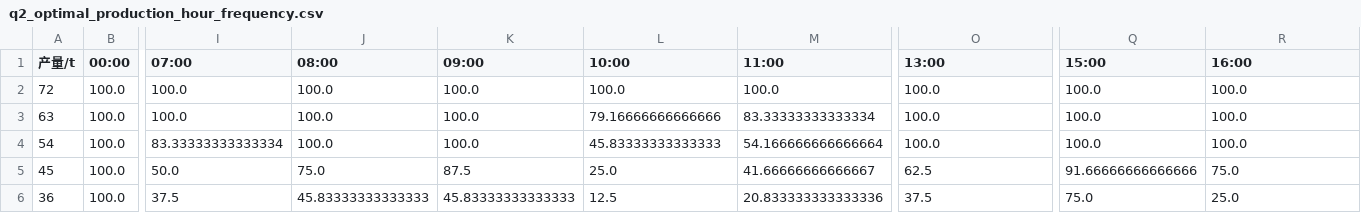
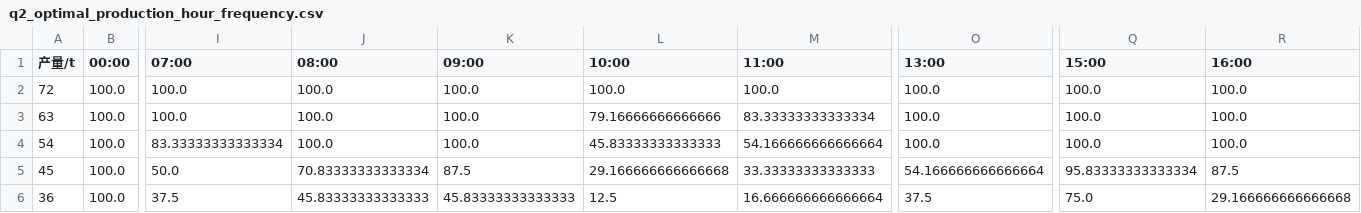
Before and after one commit to wurldwen/---, a CSV file: outputs/q2_optimal_production_hour_frequency.csv, drawn as a sheet; only a part is shown, gaps mark what is left out; the diff names each change by its address in the sheet, - before the commit and + after, or states it on an @@ line.

```diff
--- a/outputs/q2_optimal_production_hour_frequency.csv
+++ b/outputs/q2_optimal_production_hour_frequency.csv
-J5 (08:00): 75.0
+J5 (08:00): 70.83333333333334
-L5 (10:00): 25.0
+L5 (10:00): 29.166666666666668
-M5 (11:00): 41.66666666666667
+M5 (11:00): 33.33333333333333
-O5 (13:00): 62.5
+O5 (13:00): 54.166666666666664
-Q5 (15:00): 91.66666666666666
+Q5 (15:00): 95.83333333333334
-R5 (16:00): 75.0
+R5 (16:00): 87.5
-M6 (11:00): 20.833333333333336
+M6 (11:00): 16.666666666666664
-R6 (16:00): 25.0
+R6 (16:00): 29.166666666666668
```
Also changed, not shown: outputs/q2_all_productions_discrete.csv, outputs/q2_best_by_scenario_discrete.csv, 22 other files.
